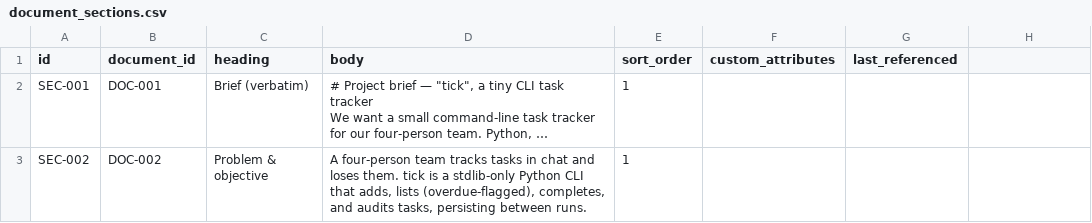
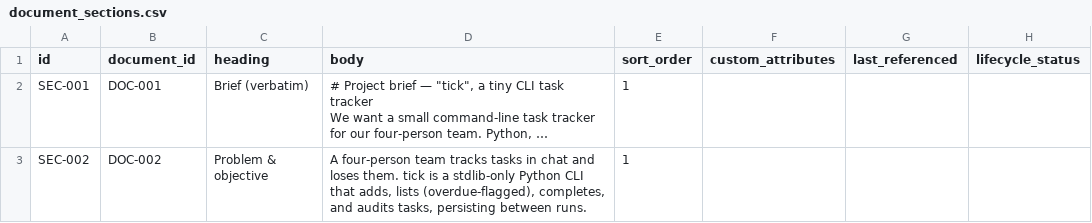
Before and after one commit to A-H-911/tamheed, a CSV file: evals/sample-results/lab-tracker/package/csv/document_sections.csv, drawn as a sheet; long unchanged cells end in …; the diff names each change by its address in the sheet, - before the commit and + after, or states it on an @@ line.

```diff
--- a/evals/sample-results/lab-tracker/package/csv/document_sections.csv
+++ b/evals/sample-results/lab-tracker/package/csv/document_sections.csv
-H1: (empty)
+H1: lifecycle_status
```
Also changed, not shown: 18 other files.
